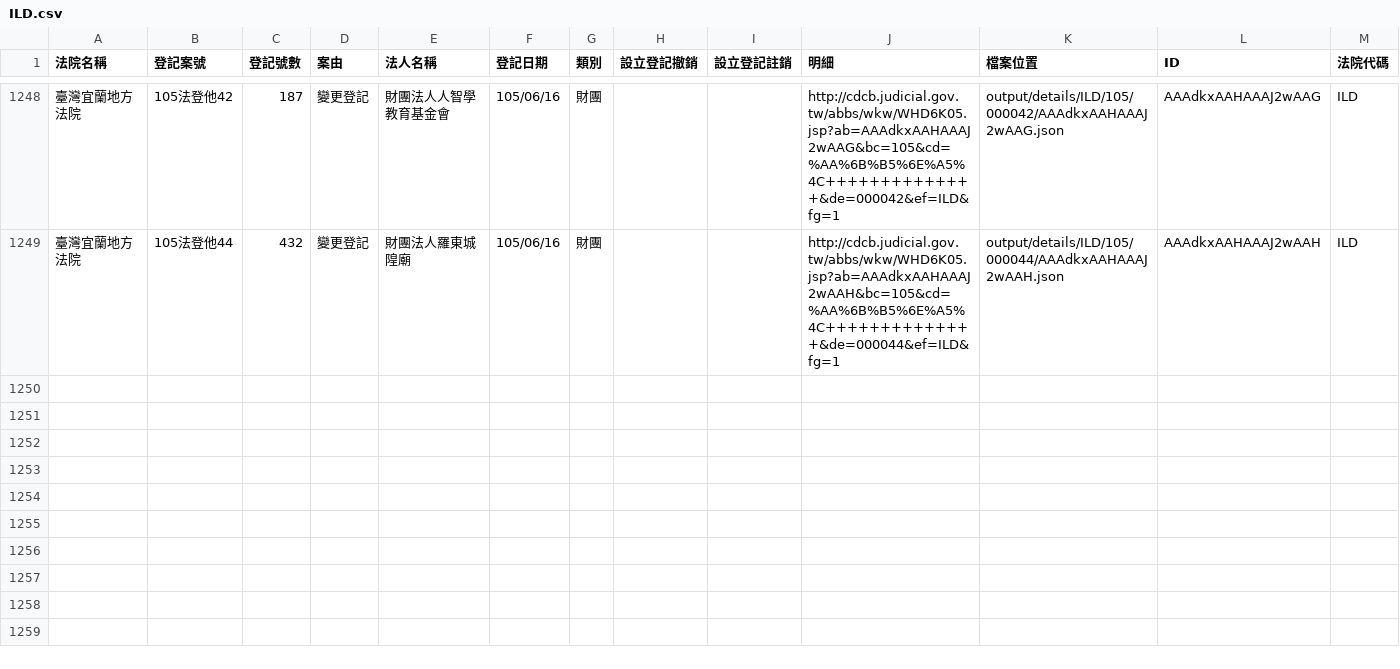
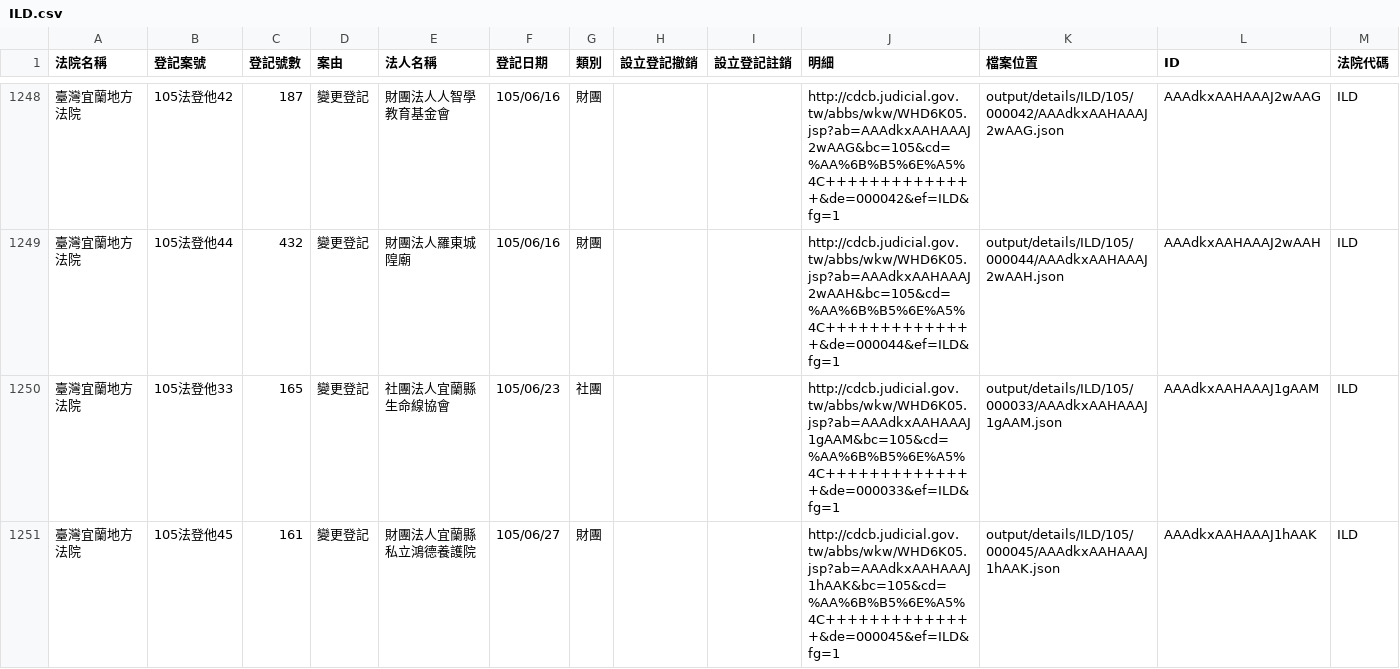
Before and after one commit to taichunmin/foundationtw, a CSV file: output/lists/ILD.csv, drawn as a sheet; only a part is shown, gaps mark what is left out.

```diff
--- a/output/lists/ILD.csv
+++ b/output/lists/ILD.csv
@@ -1249 +1249,3 @@
 臺灣宜蘭地方法院,105法登他44,432,變更登記,財團法人羅東城隍廟,105/06/16,財團,,,http://cdcb.judicial.gov.tw/abbs/wkw/WHD6K05.jsp?ab=AAAdkxAAHAAAJ2wAAH&bc=105&cd=%AA%6B%B5%6E%A5%4C++++++++++++++&de=000044&ef=ILD&fg=1,output/details/ILD/105/000044/AAAdkxAAHAAAJ2wAAH.json,AAAdkxAAHAAAJ2wAAH,ILD
+臺灣宜蘭地方法院,105法登他33,165,變更登記,社團法人宜蘭縣生命線協會,105/06/23,社團,,,http://cdcb.judicial.gov.tw/abbs/wkw/WHD6K05.jsp?ab=AAAdkxAAHAAAJ1gAAM&bc=105&cd=%AA%6B%B5%6E%A5%4C++++++++++++++&de=000033&ef=ILD&fg=1,output/details/ILD/105/000033/AAAdkxAAHAAAJ1gAAM.json,AAAdkxAAHAAAJ1gAAM,ILD
+臺灣宜蘭地方法院,105法登他45,161,變更登記,財團法人宜蘭縣私立鴻德養護院,105/06/27,財團,,,http://cdcb.judicial.gov.tw/abbs/wkw/WHD6K05.jsp?ab=AAAdkxAAHAAAJ1hAAK&bc=105&cd=%AA%6B%B5%6E%A5%4C++++++++++++++&de=000045&ef=ILD&fg=1,output/details/ILD/105/000045/AAAdkxAAHAAAJ1hAAK.json,AAAdkxAAHAAAJ1hAAK,ILD
```
Also changed, not shown: output/lists/CYD.csv, output/lists/KLD.csv, 52 other files.
